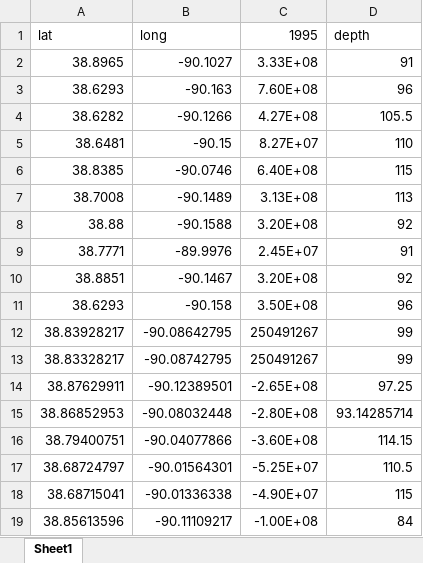
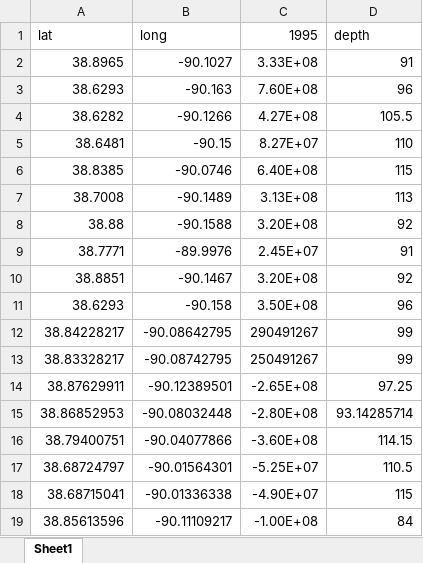
Before and after one commit to Firas-95/GEO572-Project-E.St.Louis, an Excel workbook: pumping/ESL_lost_coordinates.xlsx, sheet Sheet1, drawn as a sheet; values as stored, in another font and other column widths than the file's, no borders; the diff names each change by its address in the sheet, - before the commit and + after, or states it on an @@ line.

Commit message:
Update ESL_lost_coordinates.xlsx

```diff
--- a/pumping/ESL_lost_coordinates.xlsx (sheet Sheet1)
+++ b/pumping/ESL_lost_coordinates.xlsx (sheet Sheet1)
-A12 (lat): 38.83928217
+A12 (lat): 38.84228217
-C12 (1995): 250491267
+C12 (1995): 290491267
```
